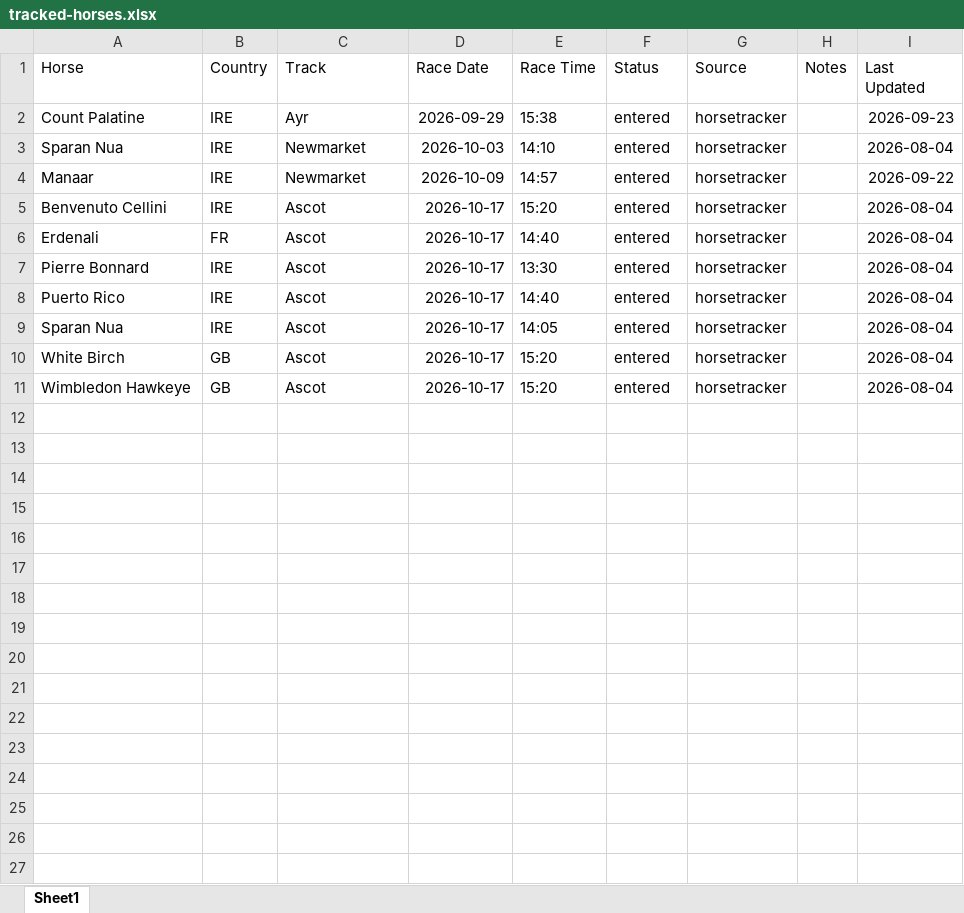
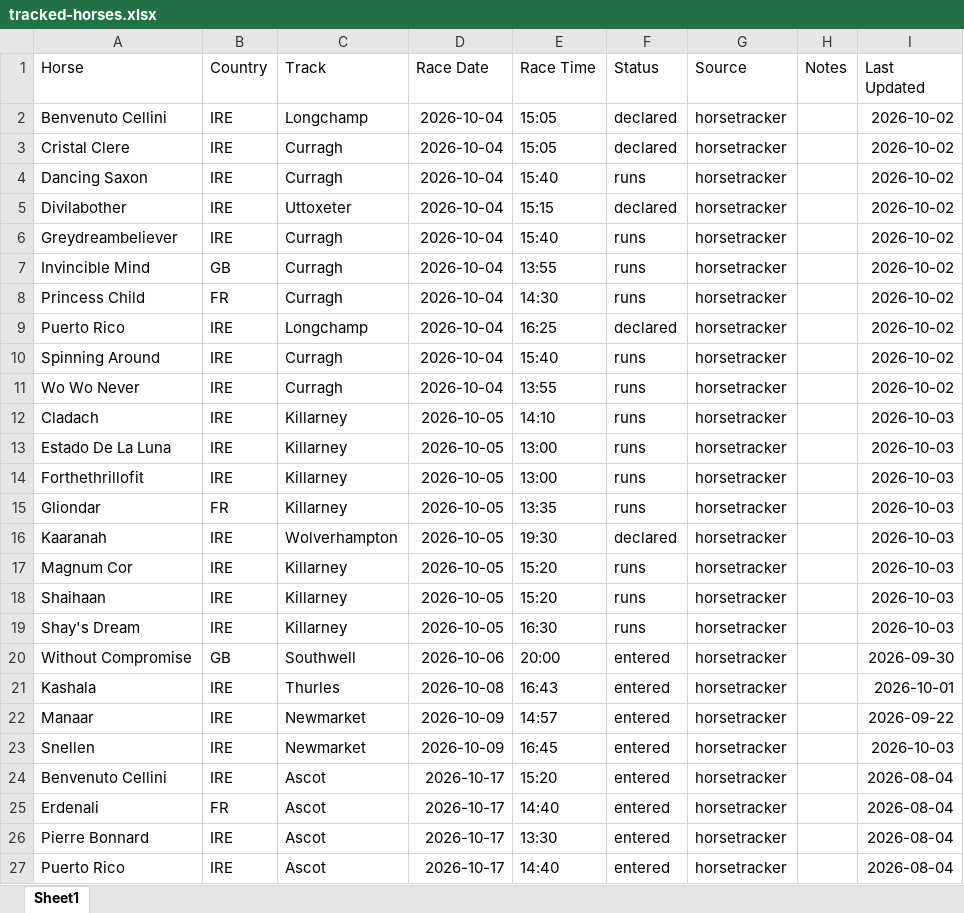
Before and after one commit to coop1st/agent-racing-scout, an Excel workbook: data/tracked/tracked-horses.xlsx, sheet Sheet1, drawn as a sheet; only a part is shown; the shorter side is filled out with more unchanged rows; values as stored, in another font and other column widths than the file's, no borders; removed rows and columns are numbered as before the commit, all else as after; the diff names each change by its address in the sheet, - before the commit and + after, or states it on an @@ line.

```diff
--- a/data/tracked/tracked-horses.xlsx (sheet Sheet1)
+++ b/data/tracked/tracked-horses.xlsx (sheet Sheet1)
-row 2: Count Palatine | IRE | Ayr | 2026-09-29 | 15:38 | entered | horsetracker |  | 2026-09-23
+row 2: Benvenuto Cellini | IRE | Longchamp | 2026-10-04 | 15:05 | declared | horsetracker |  | 2026-10-02
+row 3: Cristal Clere | IRE | Curragh | 2026-10-04 | 15:05 | declared | horsetracker |  | 2026-10-02
+row 4: Dancing Saxon | IRE | Curragh | 2026-10-04 | 15:40 | runs | horsetracker |  | 2026-10-02
+row 5: Divilabother | IRE | Uttoxeter | 2026-10-04 | 15:15 | declared | horsetracker |  | 2026-10-02
+row 6: Greydreambeliever | IRE | Curragh | 2026-10-04 | 15:40 | runs | horsetracker |  | 2026-10-02
+row 7: Invincible Mind | GB | Curragh | 2026-10-04 | 13:55 | runs | horsetracker |  | 2026-10-02
+row 8: Princess Child | FR | Curragh | 2026-10-04 | 14:30 | runs | horsetracker |  | 2026-10-02
+row 9: Puerto Rico | IRE | Longchamp | 2026-10-04 | 16:25 | declared | horsetracker |  | 2026-10-02
+row 10: Spinning Around | IRE | Curragh | 2026-10-04 | 15:40 | runs | horsetracker |  | 2026-10-02
+row 11: Wo Wo Never | IRE | Curragh | 2026-10-04 | 13:55 | runs | horsetracker |  | 2026-10-02
+row 12: Cladach | IRE | Killarney | 2026-10-05 | 14:10 | runs | horsetracker |  | 2026-10-03
+row 13: Estado De La Luna | IRE | Killarney | 2026-10-05 | 13:00 | runs | horsetracker |  | 2026-10-03
+row 14: Forthethrillofit | IRE | Killarney | 2026-10-05 | 13:00 | runs | horsetracker |  | 2026-10-03
+row 15: Gliondar | FR | Killarney | 2026-10-05 | 13:35 | runs | horsetracker |  | 2026-10-03
+row 16: Kaaranah | IRE | Wolverhampton | 2026-10-05 | 19:30 | declared | horsetracker |  | 2026-10-03
+row 17: Magnum Cor | IRE | Killarney | 2026-10-05 | 15:20 | runs | horsetracker |  | 2026-10-03
+row 18: Shaihaan | IRE | Killarney | 2026-10-05 | 15:20 | runs | horsetracker |  | 2026-10-03
+row 19: Shay's Dream | IRE | Killarney | 2026-10-05 | 16:30 | runs | horsetracker |  | 2026-10-03
+row 20: Without Compromise | GB | Southwell | 2026-10-06 | 20:00 | entered | horsetracker |  | 2026-09-30
-A21 (Horse): Sparan Nua
+A21 (Horse): Kashala
-C21 (Track): Newmarket
+C21 (Track): Thurles
-D21 (Race Date): 2026-10-03
+D21 (Race Date): 2026-10-08
-E21 (Race Time): 14:10
+E21 (Race Time): 16:43
-I21 (Last Updated): 2026-08-04
+I21 (Last Updated): 2026-10-01
+row 23: Snellen | IRE | Newmarket | 2026-10-09 | 16:45 | entered | horsetracker |  | 2026-10-03
```
